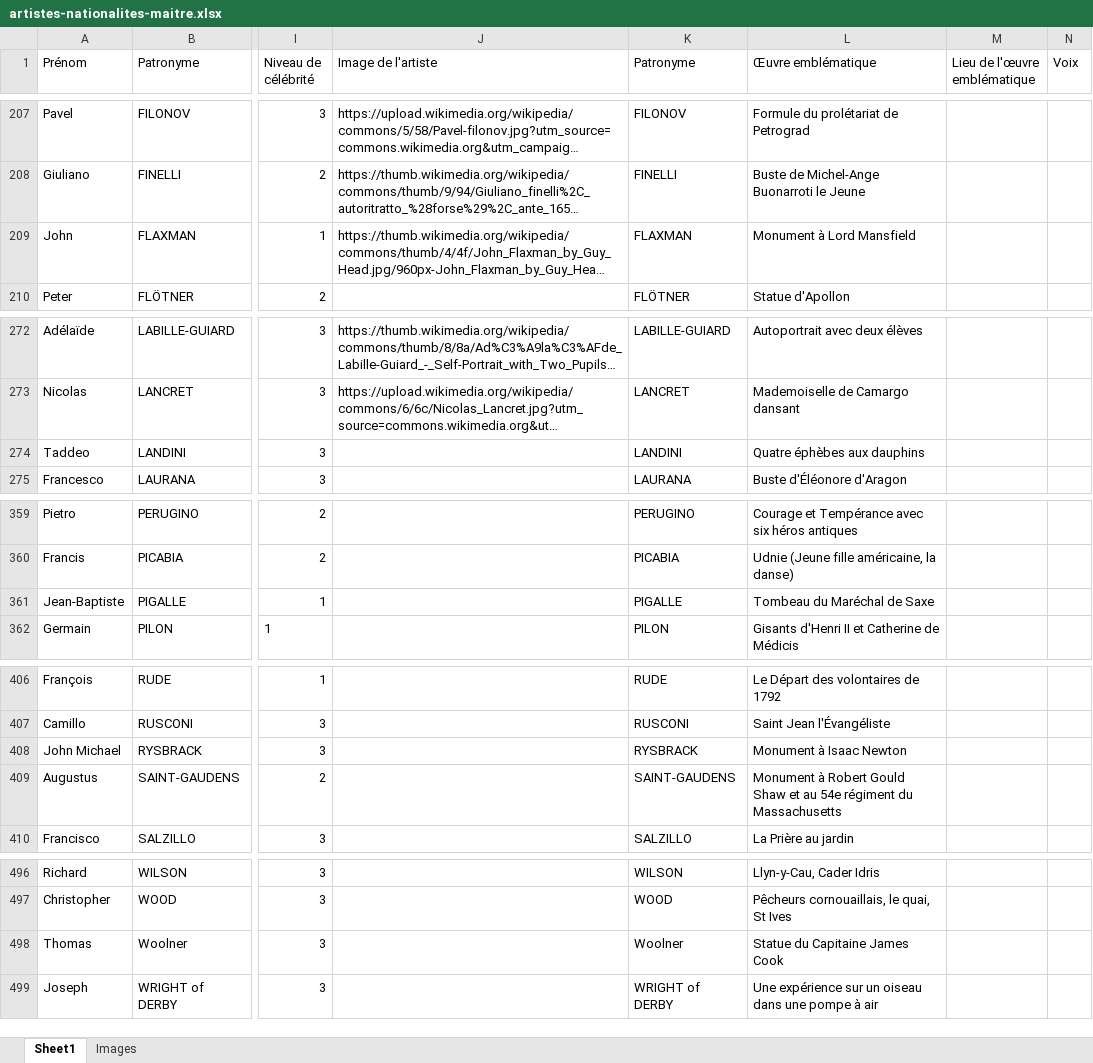
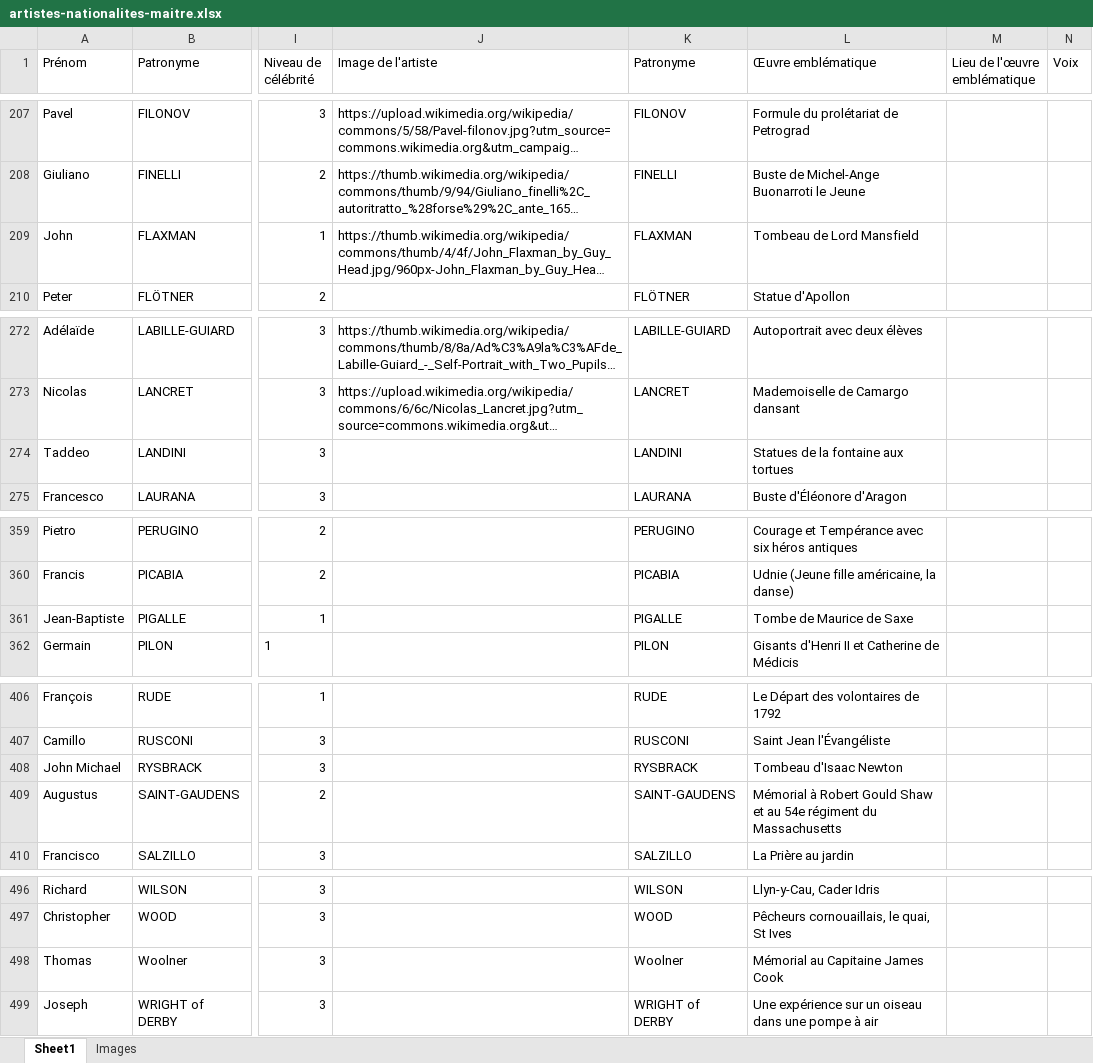
Before and after one commit to stassi-tech/art, an Excel workbook: quizzes/artistes-nationalites-maitre.xlsx, sheet Sheet1, drawn as a sheet; only a part is shown, gaps mark what is left out; long unchanged cells end in …; values as stored, in another font and other column widths than the file's, no borders; the diff names each change by its address in the sheet, - before the commit and + after, or states it on an @@ line.

Commit message:
Add files via upload

```diff
--- a/quizzes/artistes-nationalites-maitre.xlsx (sheet Sheet1)
+++ b/quizzes/artistes-nationalites-maitre.xlsx (sheet Sheet1)
-L209 (Œuvre emblématique): Monument à Lord Mansfield
+L209 (Œuvre emblématique): Tombeau de Lord Mansfield
-L274 (Œuvre emblématique): Quatre éphèbes aux dauphins
+L274 (Œuvre emblématique): Statues de la fontaine aux tortues
-L361 (Œuvre emblématique): Tombeau du Maréchal de Saxe
+L361 (Œuvre emblématique): Tombe de Maurice de Saxe
-L408 (Œuvre emblématique): Monument à Isaac Newton
+L408 (Œuvre emblématique): Tombeau d'Isaac Newton
-L409 (Œuvre emblématique): Monument à Robert…
+L409 (Œuvre emblématique): Mémorial à Robert…
-L498 (Œuvre emblématique): Statue du Capitaine James Cook
+L498 (Œuvre emblématique): Mémorial au Capitaine James Cook
```
